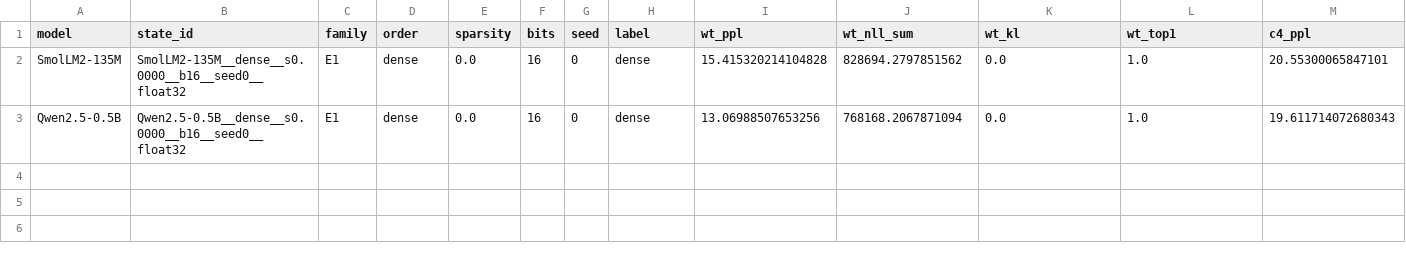
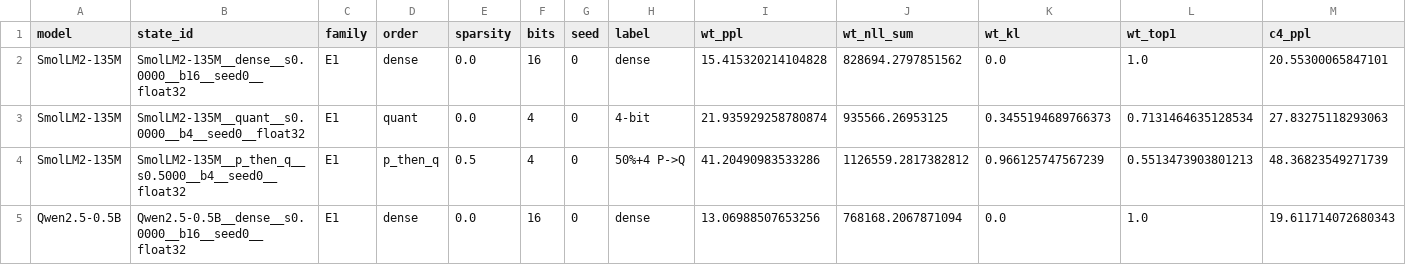
Before and after one commit to martin-cousseau/esann2027-compose, a CSV file: reports/analysis/e1_states.csv, drawn as a sheet; only a part is shown; rows hold the shown columns only; the diff names each change by its address in the sheet, - before the commit and + after, or states it on an @@ line.

```diff
--- a/reports/analysis/e1_states.csv
+++ b/reports/analysis/e1_states.csv
+row 3: SmolLM2-135M | SmolLM2-135M__quant__s0.0000__b4__seed0__float32 | E1 | quant | 0.0 | 4 | 0 | 4-bit | 21.935929258780874 | 935566.26953125 | 0.3455194689766373 | 0.7131464635128534 | 27.83275118293063
+row 4: SmolLM2-135M | SmolLM2-135M__p_then_q__s0.5000__b4__seed0__float32 | E1 | p_then_q | 0.5 | 4 | 0 | 50%+4 P->Q | 41.20490983533286 | 1126559.2817382812 | 0.966125747567239 | 0.5513473903801213 | 48.36823549271739
```
Also changed, not shown: reports/analysis/e1_flips.csv, reports/analysis/e1_sr.csv, 20 other files.
